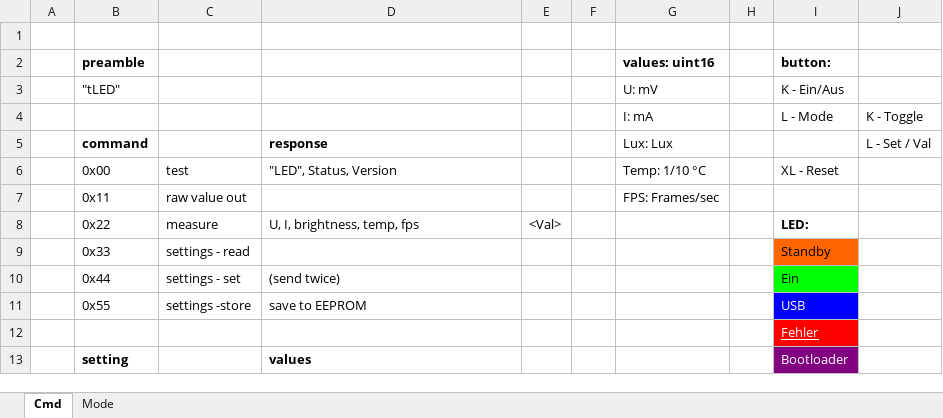
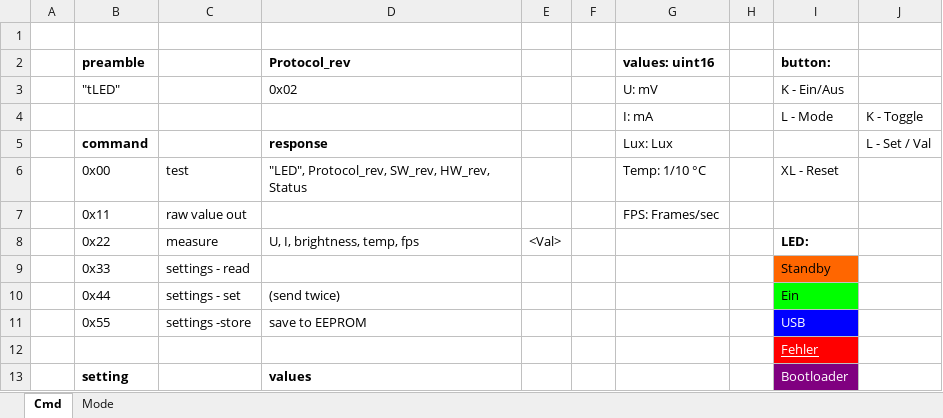
Before and after one commit to folfy/tinylight, an Excel workbook: Doc/protocol.xlsx, sheet Cmd, drawn as a sheet; only a part is shown; values as stored, in another font and other column widths than the file's, no borders; the diff names each change by its address in the sheet, - before the commit and + after, or states it on an @@ line.

Commit message:
bugfix, updated protocol_rev, changed cmd_test response

```diff
--- a/Doc/protocol.xlsx (sheet Cmd)
+++ b/Doc/protocol.xlsx (sheet Cmd)
-D2: (empty)
+D2: Protocol_rev
-D3 (Protocol_rev): (empty)
+D3 (Protocol_rev): 0x02
-D6 (Protocol_rev): "LED", Status, Version
+D6 (Protocol_rev): "LED", Protocol_rev, SW_rev, HW_rev, Status
```
Also changed, not shown: 5 other files.
